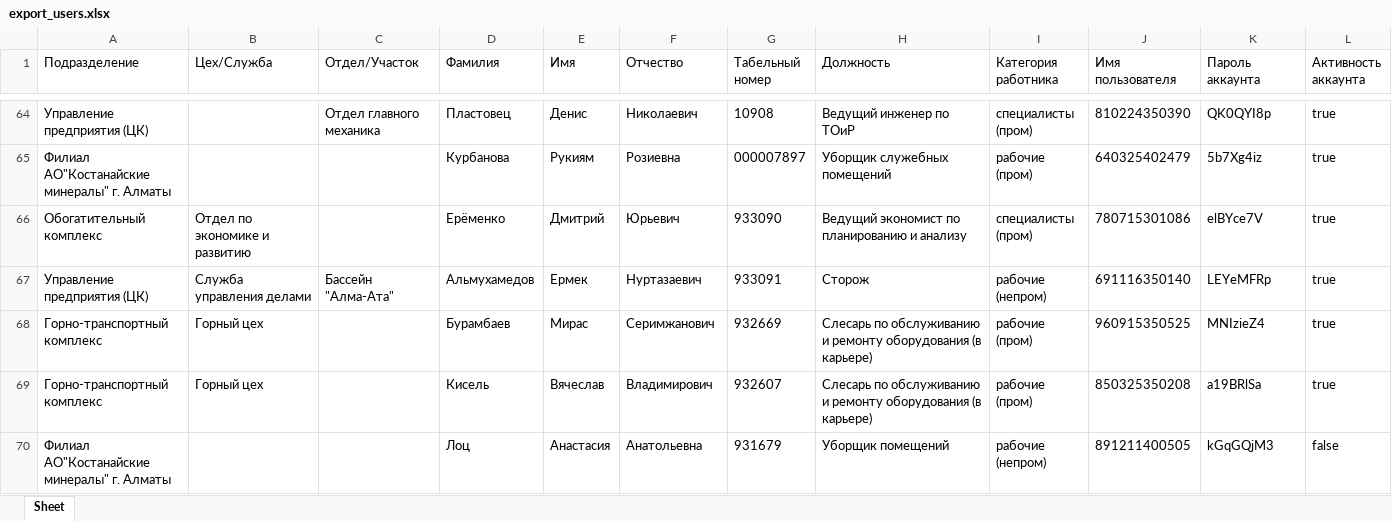
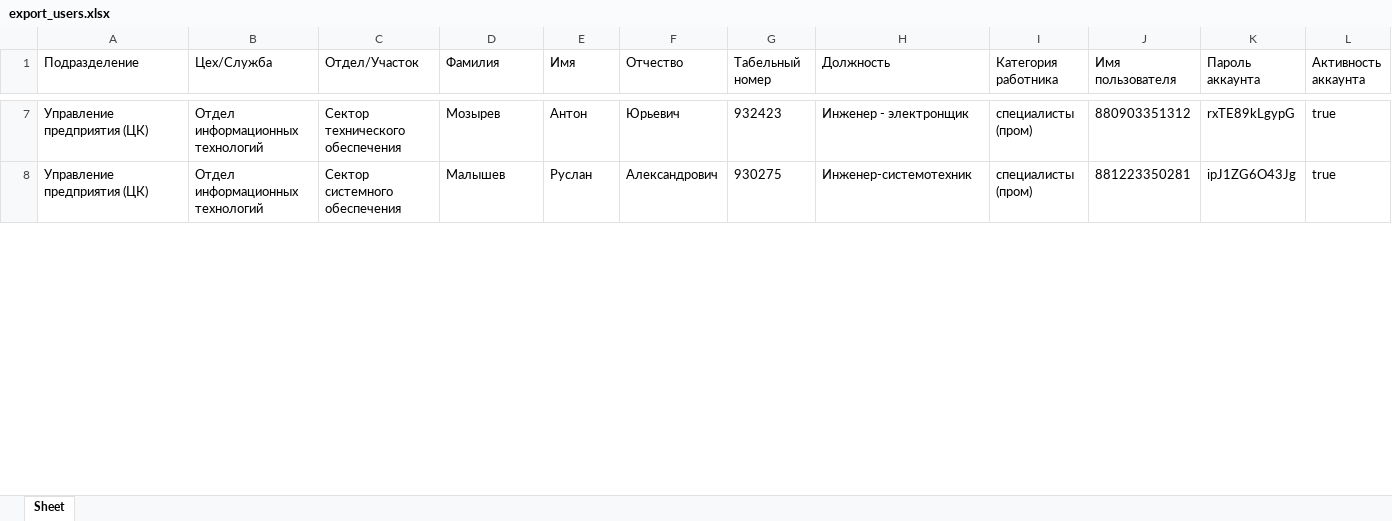
Before and after one commit to bogdandrienko/python-jsx-smart-pmp-app, an Excel workbook: web-platform_22_01_dev/static/media/admin/account/export_users.xlsx, sheet Sheet, drawn as a sheet; only a part is shown, gaps mark what is left out; values as stored, in another font and other column widths than the file's, no borders; removed rows and columns are numbered as before the commit, all else as after; rows hold the shown columns only; the diff covers the shown part only; the diff names each change by its address in the sheet, - before the commit and + after, or states it on an @@ line.

```diff
--- a/web-platform_22_01_dev/static/media/admin/account/export_users.xlsx (sheet Sheet)
+++ b/web-platform_22_01_dev/static/media/admin/account/export_users.xlsx (sheet Sheet)
-B7 (Цех/Служба): (empty)
+B7 (Цех/Служба): Отдел информационных технологий
-C7 (Отдел/Участок): Отдел главного механика
+C7 (Отдел/Участок): Сектор технического обеспечения
-D7 (Фамилия): Пластовец
+D7 (Фамилия): Мозырев
-E7 (Имя): Денис
+E7 (Имя): Антон
-F7 (Отчество): Николаевич
+F7 (Отчество): Юрьевич
-G7 (Табельный номер): 10908
+G7 (Табельный номер): 932423
-H7 (Должность): Ведущий инженер по ТОиР
+H7 (Должность): Инженер - электронщик
-J7 (Имя пользователя): 810224350390
+J7 (Имя пользователя): 880903351312
-K7 (Пароль аккаунта): QK0QYI8p
+K7 (Пароль аккаунта): rxTE89kLgypG
-row 65: Филиал АО"Костанайские минералы" г. Алматы |  |  | Курбанова | Рукиям | Розиевна | 000007897 | Уборщик служебных помещений | рабочие (пром) | 640325402479 | 5b7Xg4iz | true
-row 66: Обогатительный комплекс | Отдел по экономике и развитию |  | Ерёменко | Дмитрий | Юрьевич | 933090 | Ведущий экономист по планированию и анализу | специалисты (пром) | 780715301086 | elBYce7V | true
-B8 (Цех/Служба): Служба управления делами
+B8 (Цех/Служба): Отдел информационных технологий
-C8 (Отдел/Участок): Бассейн "Алма-Ата"
+C8 (Отдел/Участок): Сектор системного обеспечения
-D8 (Фамилия): Альмухамедов
+D8 (Фамилия): Малышев
-E8 (Имя): Ермек
+E8 (Имя): Руслан
-F8 (Отчество): Нуртазаевич
+F8 (Отчество): Александрович
-G8 (Табельный номер): 933091
+G8 (Табельный номер): 930275
-H8 (Должность): Сторож
+H8 (Должность): Инженер-системотехник
-I8 (Категория работника): рабочие (непром)
+I8 (Категория работника): специалисты (пром)
-J8 (Имя пользователя): 691116350140
+J8 (Имя пользователя): 881223350281
-K8 (Пароль аккаунта): LEYeMFRp
+K8 (Пароль аккаунта): ipJ1ZG6O43Jg
-row 68: Горно-транспортный комплекс | Горный цех |  | Бурамбаев | Мирас | Серимжанович | 932669 | Слесарь по обслуживанию и ремонту оборудования (в карьере) | рабочие (пром) | 960915350525 | MNIzieZ4 | true
-row 69: Горно-транспортный комплекс | Горный цех |  | Кисель | Вячеслав | Владимирович | 932607 | Слесарь по обслуживанию и ремонту оборудования (в карьере) | рабочие (пром) | 850325350208 | a19BRlSa | true
-row 70: Филиал АО"Костанайские минералы" г. Алматы |  |  | Лоц | Анастасия | Анатольевна | 931679 | Уборщик помещений | рабочие (непром) | 891211400505 | kGqGQjM3 | false
```
Also changed, not shown: 2 added rows, 74 removed rows and 78 edited cells elsewhere in this sheet, web-platform_22_01_dev/static/media/admin/account/generate_passwords.xlsx, 21 other files.
